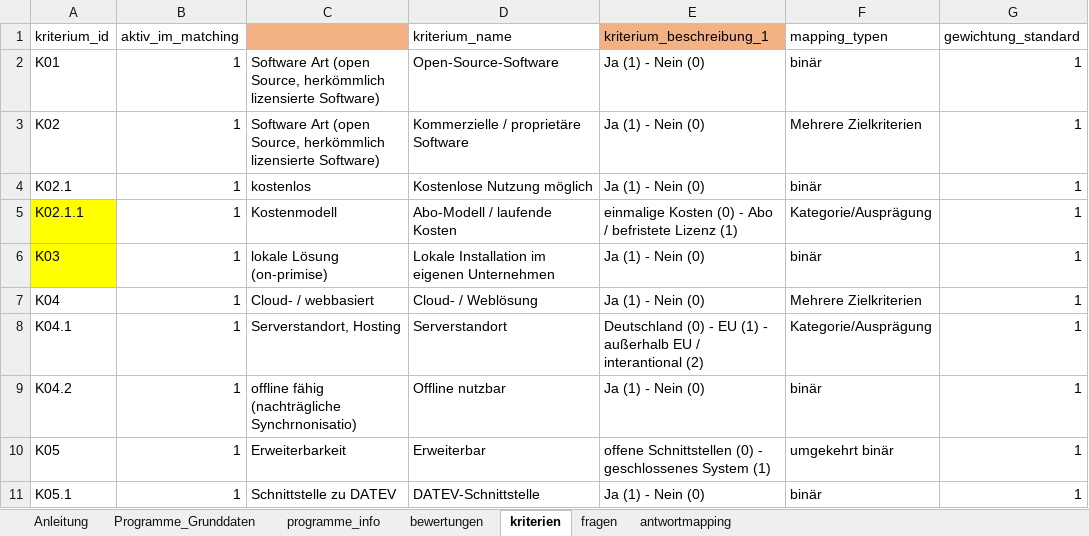
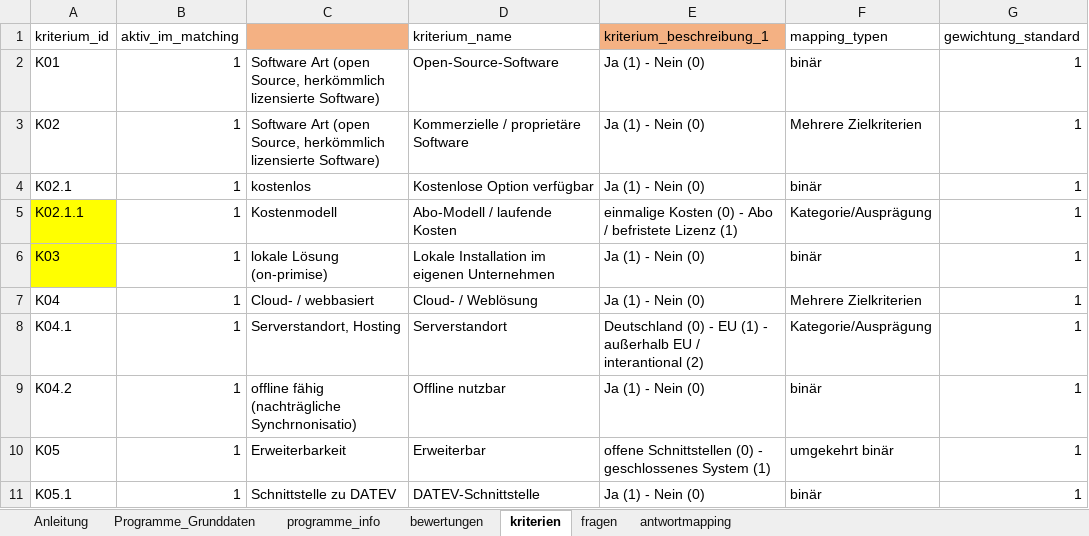
Before and after one commit to Clotti00/MatchZeit, an Excel workbook: data/Programmliste_Kriterien_Python.xlsx, sheet kriterien, drawn as a sheet; only a part is shown; values as stored, in another font and other column widths than the file's, no borders; the diff names each change by its address in the sheet, - before the commit and + after, or states it on an @@ line.

Commit message:
neue Programme, kostenlos zu kostenlose Option verfügbar

```diff
--- a/data/Programmliste_Kriterien_Python.xlsx (sheet kriterien)
+++ b/data/Programmliste_Kriterien_Python.xlsx (sheet kriterien)
-D4 (kriterium_name): Kostenlose Nutzung möglich
+D4 (kriterium_name): Kostenlose Option verfügbar
```
Also changed, not shown: sheet Programme_Grunddaten, sheet bewertungen, sheet programme_info, sheet fragen, formulas that keep their value.
